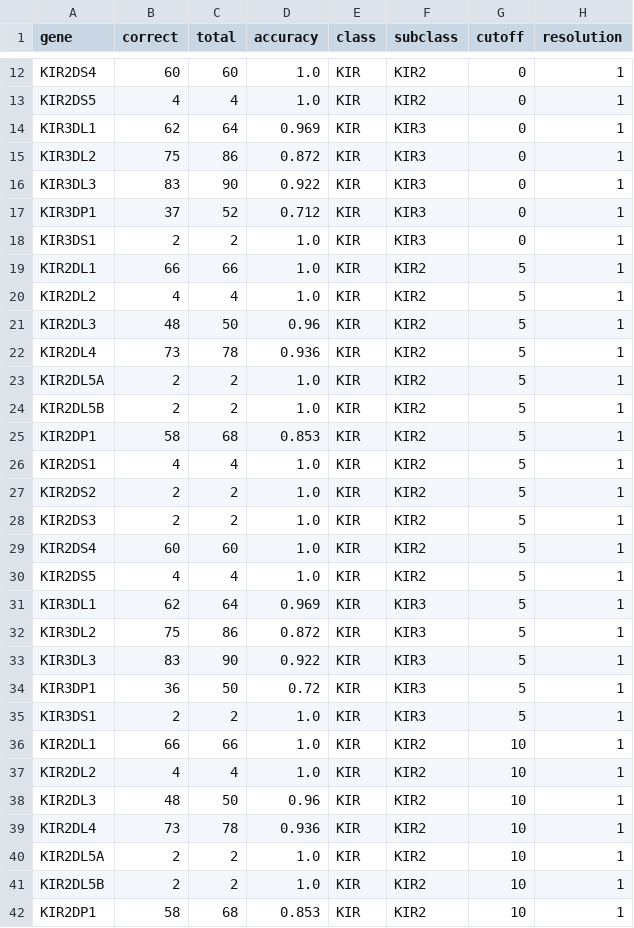
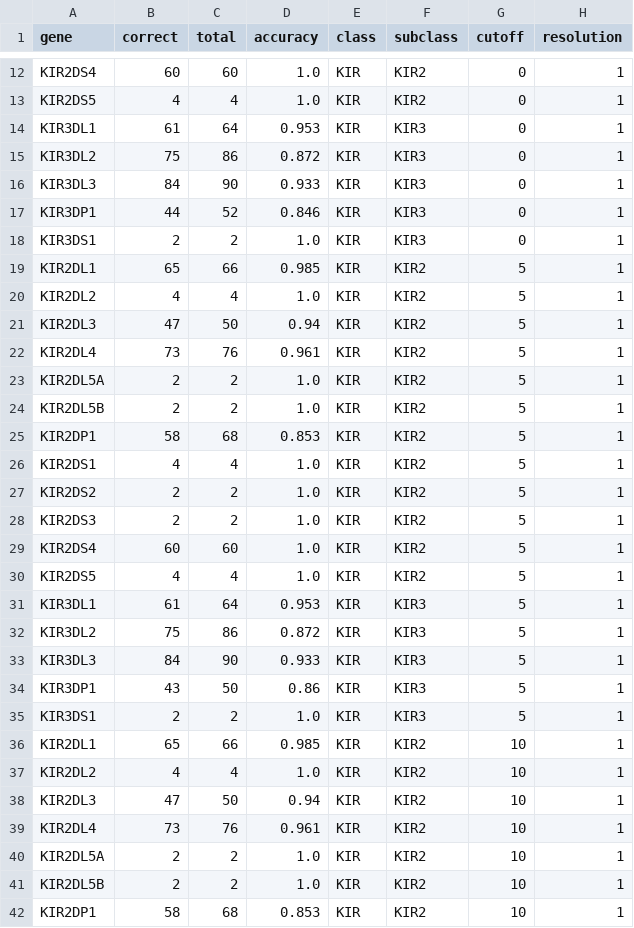
Before and after one commit to deepomicslab/SpecImmune, a CSV file: evaluation/kir_results/HPRC_hifi_field1_result.csv, drawn as a sheet; only a part is shown, gaps mark what is left out; the diff covers the shown part only.

```diff
--- a/evaluation/kir_results/HPRC_hifi_field1_result.csv
+++ b/evaluation/kir_results/HPRC_hifi_field1_result.csv
@@ -13,11 +13,11 @@ KIR2DS4,60,60,1.0,KIR,KIR2,0,1
 KIR2DS5,4,4,1.0,KIR,KIR2,0,1
-KIR3DL1,62,64,0.969,KIR,KIR3,0,1
+KIR3DL1,61,64,0.953,KIR,KIR3,0,1
 KIR3DL2,75,86,0.872,KIR,KIR3,0,1
-KIR3DL3,83,90,0.922,KIR,KIR3,0,1
-KIR3DP1,37,52,0.712,KIR,KIR3,0,1
+KIR3DL3,84,90,0.933,KIR,KIR3,0,1
+KIR3DP1,44,52,0.846,KIR,KIR3,0,1
 KIR3DS1,2,2,1.0,KIR,KIR3,0,1
-KIR2DL1,66,66,1.0,KIR,KIR2,5,1
+KIR2DL1,65,66,0.985,KIR,KIR2,5,1
 KIR2DL2,4,4,1.0,KIR,KIR2,5,1
-KIR2DL3,48,50,0.96,KIR,KIR2,5,1
-KIR2DL4,73,78,0.936,KIR,KIR2,5,1
+KIR2DL3,47,50,0.94,KIR,KIR2,5,1
+KIR2DL4,73,76,0.961,KIR,KIR2,5,1
 KIR2DL5A,2,2,1.0,KIR,KIR2,5,1
@@ -30,11 +30,11 @@ KIR2DS4,60,60,1.0,KIR,KIR2,5,1
 KIR2DS5,4,4,1.0,KIR,KIR2,5,1
-KIR3DL1,62,64,0.969,KIR,KIR3,5,1
+KIR3DL1,61,64,0.953,KIR,KIR3,5,1
 KIR3DL2,75,86,0.872,KIR,KIR3,5,1
-KIR3DL3,83,90,0.922,KIR,KIR3,5,1
-KIR3DP1,36,50,0.72,KIR,KIR3,5,1
+KIR3DL3,84,90,0.933,KIR,KIR3,5,1
+KIR3DP1,43,50,0.86,KIR,KIR3,5,1
 KIR3DS1,2,2,1.0,KIR,KIR3,5,1
-KIR2DL1,66,66,1.0,KIR,KIR2,10,1
+KIR2DL1,65,66,0.985,KIR,KIR2,10,1
 KIR2DL2,4,4,1.0,KIR,KIR2,10,1
-KIR2DL3,48,50,0.96,KIR,KIR2,10,1
-KIR2DL4,73,78,0.936,KIR,KIR2,10,1
+KIR2DL3,47,50,0.94,KIR,KIR2,10,1
+KIR2DL4,73,76,0.961,KIR,KIR2,10,1
 KIR2DL5A,2,2,1.0,KIR,KIR2,10,1
```
Also changed, not shown: 36 edited cells elsewhere in this file, evaluation/kir_results/HPRC_hifi_field1_count.csv, evaluation/kir_results/HPRC_hifi_field2_count.csv, 5 other files.
